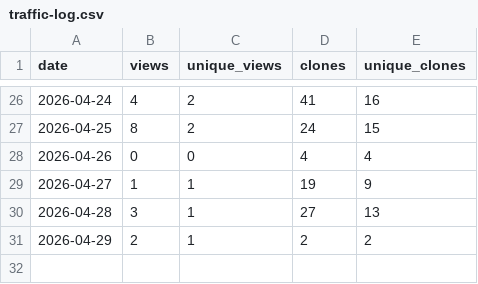
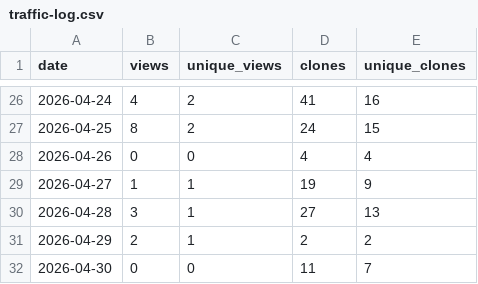
Before and after one commit to JonasBaath/identifyer-for-zotero, a CSV file: traffic-log.csv, drawn as a sheet; only a part is shown, gaps mark what is left out; the diff names each change by its address in the sheet, - before the commit and + after, or states it on an @@ line.

```diff
--- a/traffic-log.csv
+++ b/traffic-log.csv
+row 32: 2026-04-30 | 0 | 0 | 11 | 7
```
